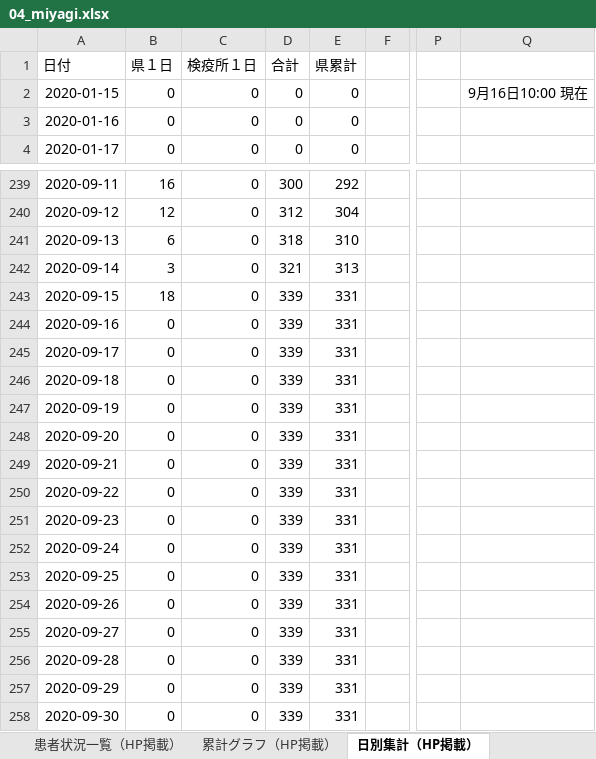
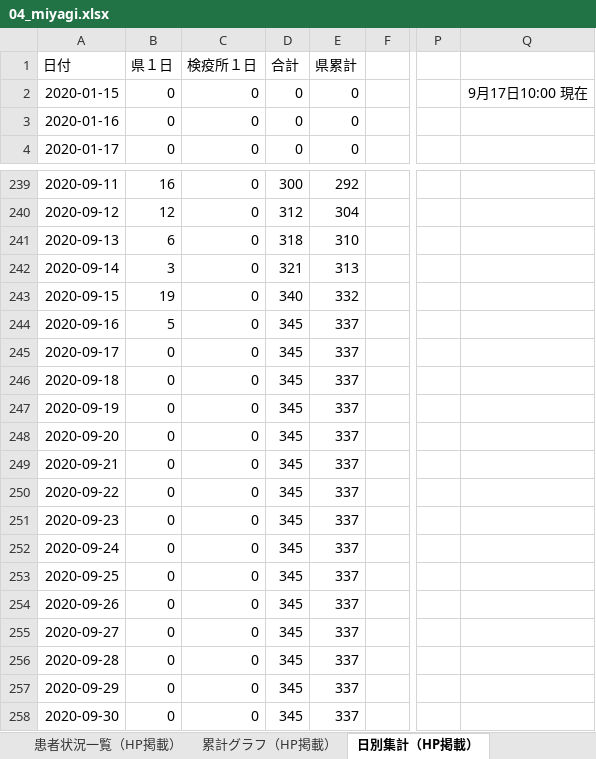
Before and after one commit to CalicoKater/covid-19, an Excel workbook: work/04_miyagi.xlsx, sheet 日別集計（HP掲載）, drawn as a sheet; only a part is shown, gaps mark what is left out; values as stored, in another font and other column widths than the file's, no borders; charts and pictures not drawn; the diff names each change by its address in the sheet, - before the commit and + after, or states it on an @@ line.

```diff
--- a/work/04_miyagi.xlsx (sheet 日別集計（HP掲載）)
+++ b/work/04_miyagi.xlsx (sheet 日別集計（HP掲載）)
-Q2: 9月16日10:00 現在
+Q2: 9月17日10:00 現在
-B243 (県１日): 18
+B243 (県１日): 19
-D243 (合計): 339
+D243 (合計): 340
-E243 (県累計): 331
+E243 (県累計): 332
-B244 (県１日): 0
+B244 (県１日): 5
-D244:D258 (合計): 339
+D244:D258 (合計): 345
-E244:E258 (県累計): 331
+E244:E258 (県累計): 337
```
Also changed, not shown: sheet 累計グラフ（HP掲載）, sheet 患者状況一覧（HP掲載）, sheet その他集計（HP掲載）, charts or pictures, 3 other files.
